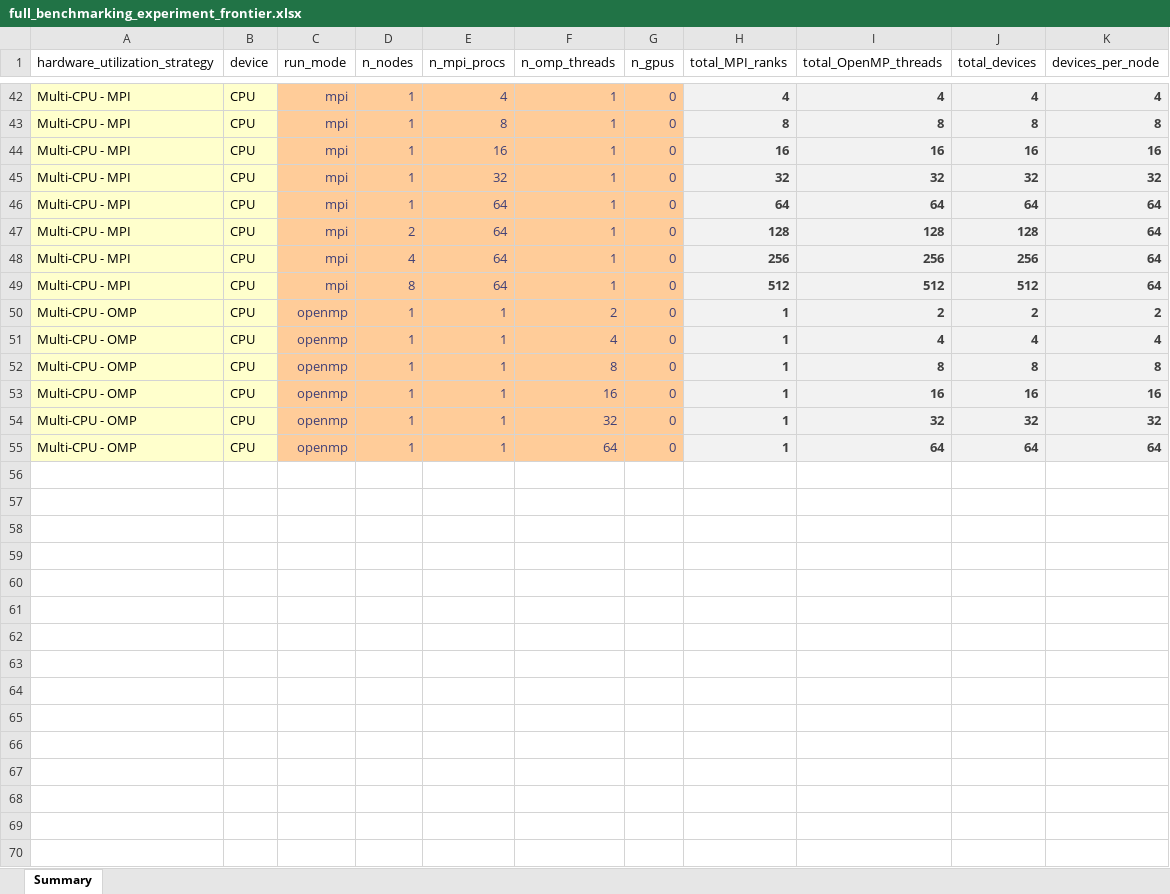
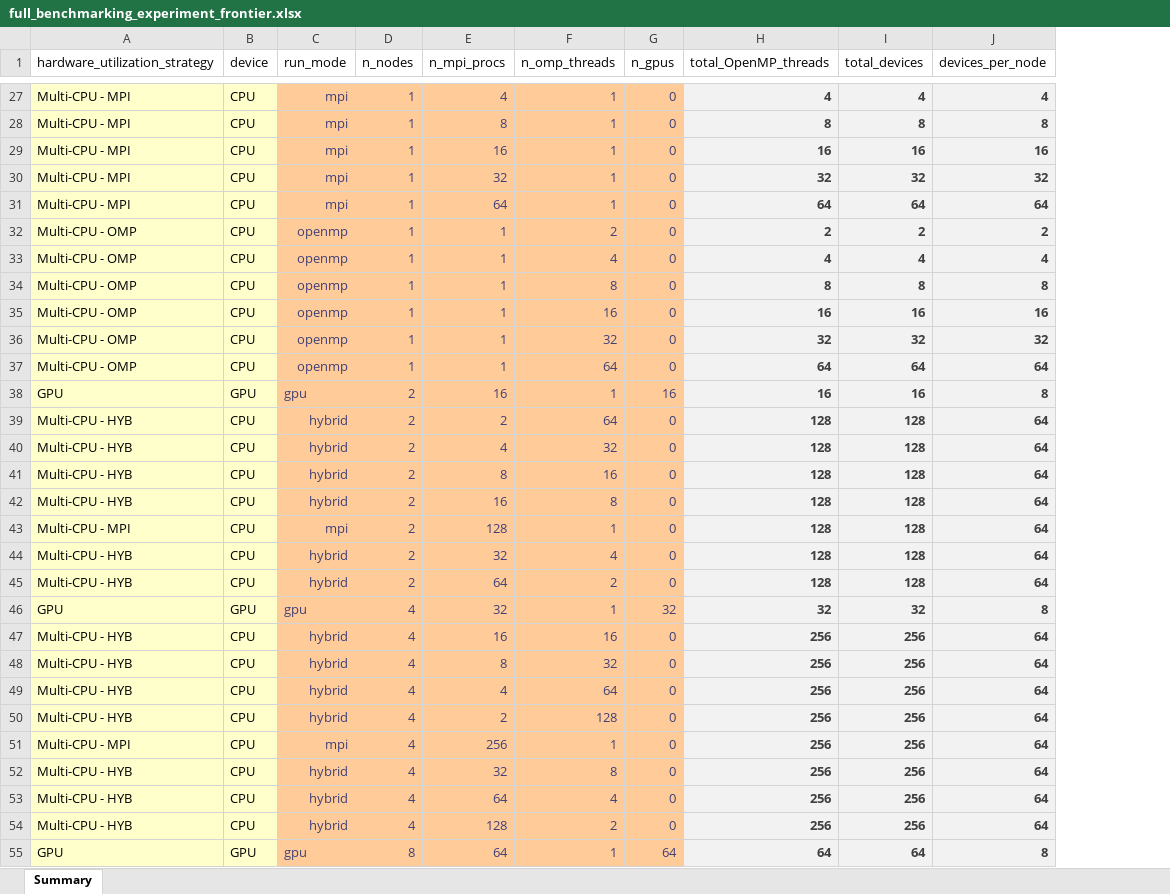
Before and after one commit to lassiterdc/TRITON-SWMM_toolkit, an Excel workbook: test_data/norfolk_coastal_flooding/full_benchmarking_experiment_frontier.xlsx, sheet Summary, drawn as a sheet; only a part is shown, gaps mark what is left out; values as stored, in another font and other column widths than the file's, no borders; charts and pictures and table styles not drawn; removed rows and columns are numbered as before the commit, all else as after; the diff covers the shown part only; the diff names each change by its address in the sheet, - before the commit and + after, or states it on an @@ line.

```diff
--- a/test_data/norfolk_coastal_flooding/full_benchmarking_experiment_frontier.xlsx (sheet Summary)
+++ b/test_data/norfolk_coastal_flooding/full_benchmarking_experiment_frontier.xlsx (sheet Summary)
-column H (total_MPI_ranks), rows 42-46: 4 | 8 | 16 | 32 | 64; rows 50-55: all 1
-row 47: Multi-CPU - MPI | CPU | mpi | 2 | 64 | 1 | 0 | 128 | 128 | 128 | 64
-row 48: Multi-CPU - MPI | CPU | mpi | 4 | 64 | 1 | 0 | 256 | 256 | 256 | 64
-row 49: Multi-CPU - MPI | CPU | mpi | 8 | 64 | 1 | 0 | 512 | 512 | 512 | 64
+row 38: GPU | GPU | gpu | 2 | 16 | 1 | 16 | 16 | 16 | 8
+row 39: Multi-CPU - HYB | CPU | hybrid | 2 | 2 | 64 | 0 | 128 | 128 | 64
+row 40: Multi-CPU - HYB | CPU | hybrid | 2 | 4 | 32 | 0 | 128 | 128 | 64
+row 41: Multi-CPU - HYB | CPU | hybrid | 2 | 8 | 16 | 0 | 128 | 128 | 64
+row 42: Multi-CPU - HYB | CPU | hybrid | 2 | 16 | 8 | 0 | 128 | 128 | 64
+row 43: Multi-CPU - MPI | CPU | mpi | 2 | 128 | 1 | 0 | 128 | 128 | 64
+row 44: Multi-CPU - HYB | CPU | hybrid | 2 | 32 | 4 | 0 | 128 | 128 | 64
+row 45: Multi-CPU - HYB | CPU | hybrid | 2 | 64 | 2 | 0 | 128 | 128 | 64
+row 46: GPU | GPU | gpu | 4 | 32 | 1 | 32 | 32 | 32 | 8
+row 47: Multi-CPU - HYB | CPU | hybrid | 4 | 16 | 16 | 0 | 256 | 256 | 64
+row 48: Multi-CPU - HYB | CPU | hybrid | 4 | 8 | 32 | 0 | 256 | 256 | 64
+row 49: Multi-CPU - HYB | CPU | hybrid | 4 | 4 | 64 | 0 | 256 | 256 | 64
+row 50: Multi-CPU - HYB | CPU | hybrid | 4 | 2 | 128 | 0 | 256 | 256 | 64
+row 51: Multi-CPU - MPI | CPU | mpi | 4 | 256 | 1 | 0 | 256 | 256 | 64
+row 52: Multi-CPU - HYB | CPU | hybrid | 4 | 32 | 8 | 0 | 256 | 256 | 64
+row 53: Multi-CPU - HYB | CPU | hybrid | 4 | 64 | 4 | 0 | 256 | 256 | 64
+row 54: Multi-CPU - HYB | CPU | hybrid | 4 | 128 | 2 | 0 | 256 | 256 | 64
+row 55: GPU | GPU | gpu | 8 | 64 | 1 | 64 | 64 | 64 | 8
```
Also changed, not shown: 15 removed rows elsewhere in this sheet, formulas that keep their value, charts or pictures, 2 other files.
